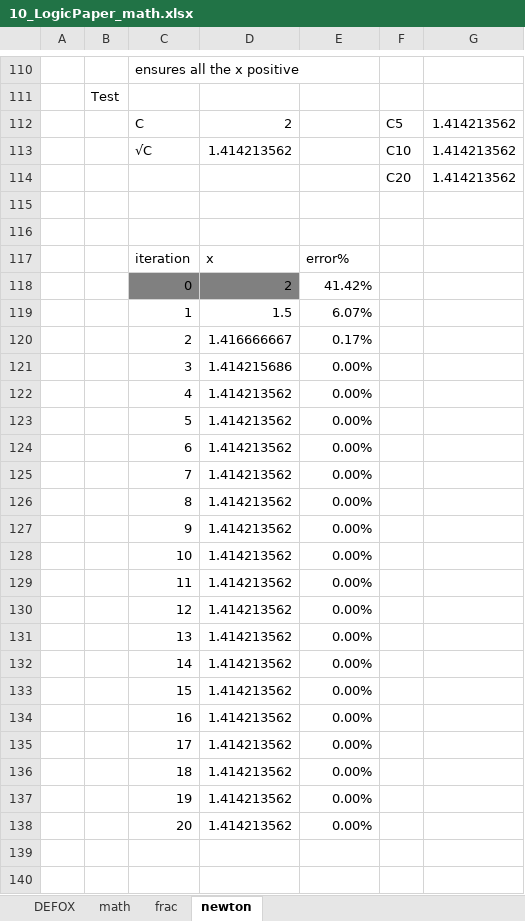
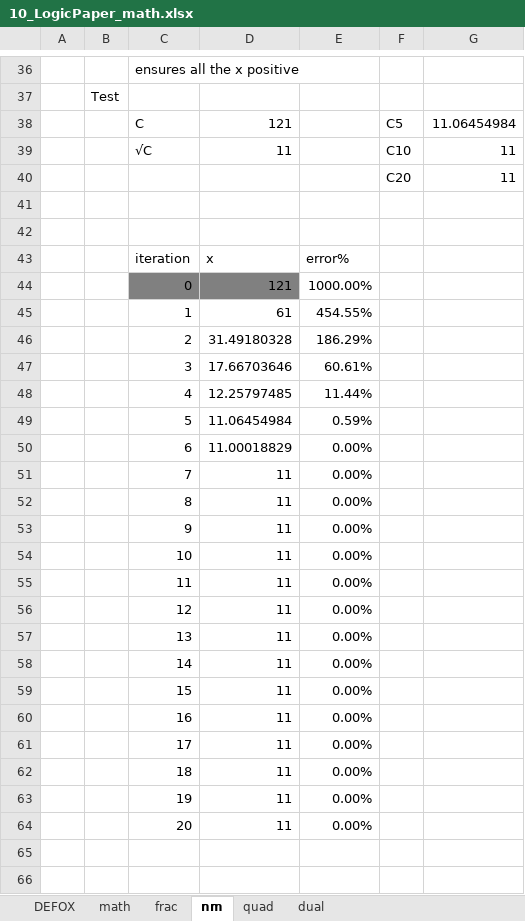
Before and after one commit to kei-morisue/jyborg, an Excel workbook: jyborg/10_LogicPaper_math.xlsx, sheet nm, drawn as a sheet; only a part is shown, gaps mark what is left out; values as stored, in another font and other column widths than the file's, no borders; charts and pictures not drawn; removed rows and columns are numbered as before the commit, all else as after; the diff covers the shown part only; the diff names each change by its address in the sheet, - before the commit and + after, or states it on an @@ line.

```diff
--- a/jyborg/10_LogicPaper_math.xlsx (sheet nm)
+++ b/jyborg/10_LogicPaper_math.xlsx (sheet nm)
-sheet tab: newton
+sheet tab: nm
+sheet tab: quad
+sheet tab: dual
-D38: 2
+D38: 121
-G38: 1.414213562
+G38: 11.06454984
-D39: 1.414213562
+D39: 11
-G39:G40: 1.414213562
+G39:G40: 11
-row 118:  |  | 0 | 2 | 41.42%
-row 119:  |  | 1 | 1.5 | 6.07%
-row 120:  |  | 2 | 1.416666667 | 0.17%
-row 121:  |  | 3 | 1.414215686 | 0.00%
-row 122:  |  | 4 | 1.414213562 | 0.00%
-row 123:  |  | 5 | 1.414213562 | 0.00%
+row 44:  |  | 0 | 121 | 1000.00%
+row 45:  |  | 1 | 61 | 454.55%
+row 46:  |  | 2 | 31.49180328 | 186.29%
+row 47:  |  | 3 | 17.66703646 | 60.61%
+row 48:  |  | 4 | 12.25797485 | 11.44%
+row 49:  |  | 5 | 11.06454984 | 0.59%
-D50: 1.414213562
+D50: 11.00018829
-D51:D64: 1.414213562
+D51:D64: 11
```
Also changed, not shown: 74 removed rows elsewhere in this sheet, sheet frac, formulas that keep their value, charts or pictures, 34 other files.
